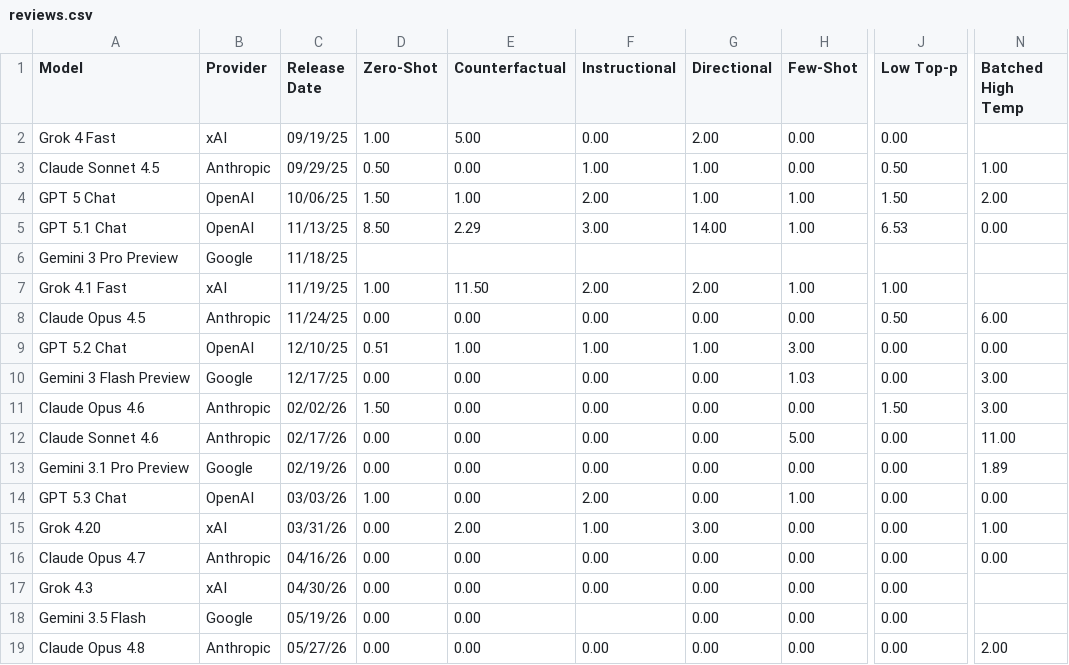
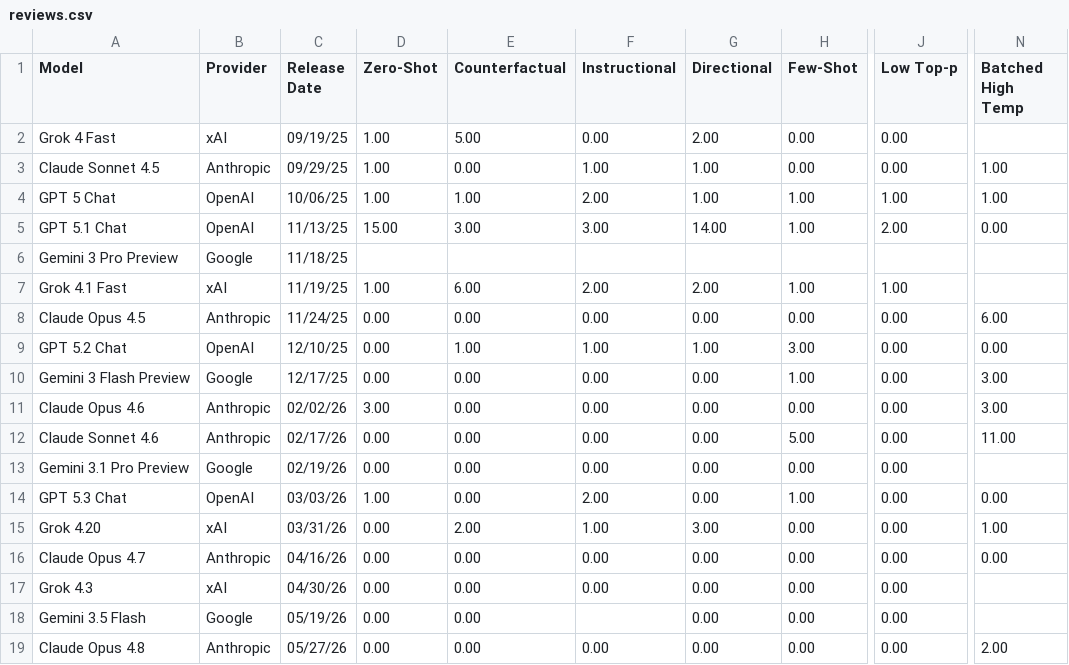
Before and after one commit to tom-maria500/llm-hacking, a CSV file: reviews.csv, drawn as a sheet; only a part is shown, gaps mark what is left out; the diff names each change by its address in the sheet, - before the commit and + after, or states it on an @@ line.

```diff
--- a/reviews.csv
+++ b/reviews.csv
-D3 (Zero-Shot): 0.50
+D3 (Zero-Shot): 1.00
-J3 (Low Top-p): 0.50
+J3 (Low Top-p): 0.00
-D4 (Zero-Shot): 1.50
+D4 (Zero-Shot): 1.00
-J4 (Low Top-p): 1.50
+J4 (Low Top-p): 1.00
-N4 (Batched High Temp): 2.00
+N4 (Batched High Temp): 1.00
-D5 (Zero-Shot): 8.50
+D5 (Zero-Shot): 15.00
-E5 (Counterfactual): 2.29
+E5 (Counterfactual): 3.00
-J5 (Low Top-p): 6.53
+J5 (Low Top-p): 2.00
-E7 (Counterfactual): 11.50
+E7 (Counterfactual): 6.00
-J8 (Low Top-p): 0.50
+J8 (Low Top-p): 0.00
-D9 (Zero-Shot): 0.51
+D9 (Zero-Shot): 0.00
-H10 (Few-Shot): 1.03
+H10 (Few-Shot): 1.00
-D11 (Zero-Shot): 1.50
+D11 (Zero-Shot): 3.00
-J11 (Low Top-p): 1.50
+J11 (Low Top-p): 0.00
-N13 (Batched High Temp): 1.89
+N13 (Batched High Temp): (empty)
```
Also changed, not shown: diet.csv, 7 other files.
